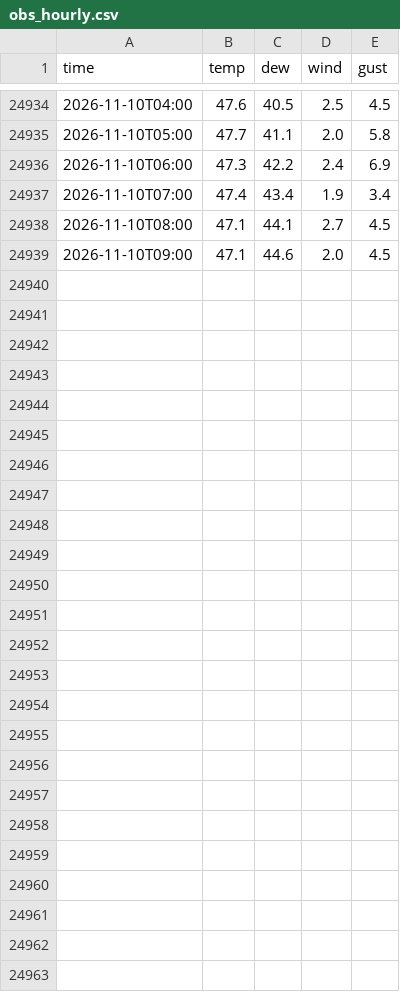
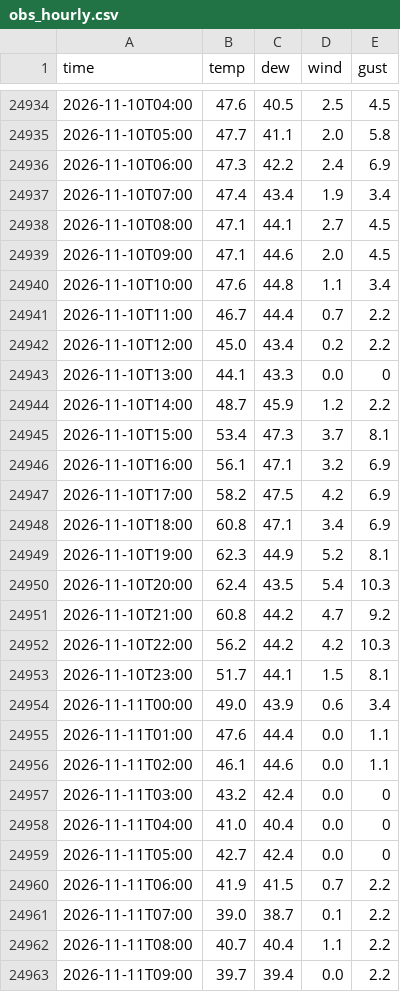
Before and after one commit to crb0229/backyard-weather, a CSV file: data/obs_hourly.csv, drawn as a sheet; only a part is shown, gaps mark what is left out.

Commit message:
weather data

```diff
--- a/data/obs_hourly.csv
+++ b/data/obs_hourly.csv
@@ -24939 +24939,25 @@ time,temp,dew,wind,gust
 2026-11-10T09:00,47.1,44.6,2.0,4.5
+2026-11-10T10:00,47.6,44.8,1.1,3.4
+2026-11-10T11:00,46.7,44.4,0.7,2.2
+2026-11-10T12:00,45.0,43.4,0.2,2.2
+2026-11-10T13:00,44.1,43.3,0.0,0
+2026-11-10T14:00,48.7,45.9,1.2,2.2
+2026-11-10T15:00,53.4,47.3,3.7,8.1
+2026-11-10T16:00,56.1,47.1,3.2,6.9
+2026-11-10T17:00,58.2,47.5,4.2,6.9
+2026-11-10T18:00,60.8,47.1,3.4,6.9
+2026-11-10T19:00,62.3,44.9,5.2,8.1
+2026-11-10T20:00,62.4,43.5,5.4,10.3
+2026-11-10T21:00,60.8,44.2,4.7,9.2
+2026-11-10T22:00,56.2,44.2,4.2,10.3
+2026-11-10T23:00,51.7,44.1,1.5,8.1
+2026-11-11T00:00,49.0,43.9,0.6,3.4
+2026-11-11T01:00,47.6,44.4,0.0,1.1
+2026-11-11T02:00,46.1,44.6,0.0,1.1
+2026-11-11T03:00,43.2,42.4,0.0,0
+2026-11-11T04:00,41.0,40.4,0.0,0
+2026-11-11T05:00,42.7,42.4,0.0,0
+2026-11-11T06:00,41.9,41.5,0.7,2.2
+2026-11-11T07:00,39.0,38.7,0.1,2.2
+2026-11-11T08:00,40.7,40.4,1.1,2.2
+2026-11-11T09:00,39.7,39.4,0.0,2.2
```
Also changed, not shown: data/model_d1.csv, data/nws_d1.csv, 3 other files.
